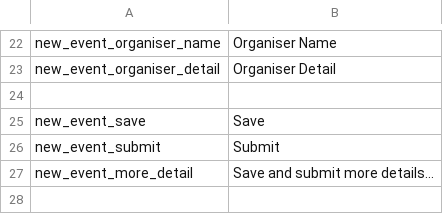
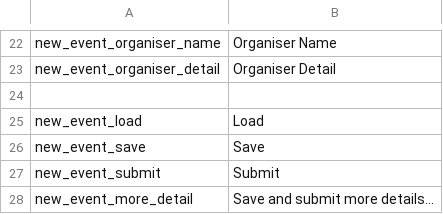
Before and after one commit to CarsonBytes/tagbees, a CSV file: application/configs/lang/en.csv, drawn as a sheet; only a part is shown, gaps mark what is left out.

```diff
--- a/application/configs/lang/en.csv
+++ b/application/configs/lang/en.csv
@@ -24,2 +24,3 @@ new_event_organiser_detail;"Organiser Detail"
 
+new_event_load;"Load"
 new_event_save;"Save"
```
Also changed, not shown: application/configs/lang/zh-hk.csv, 14 other files.
